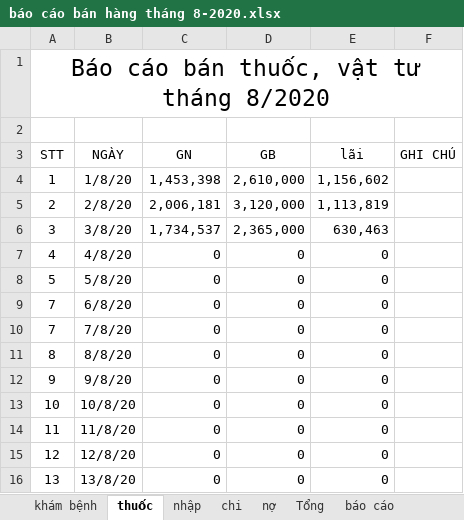
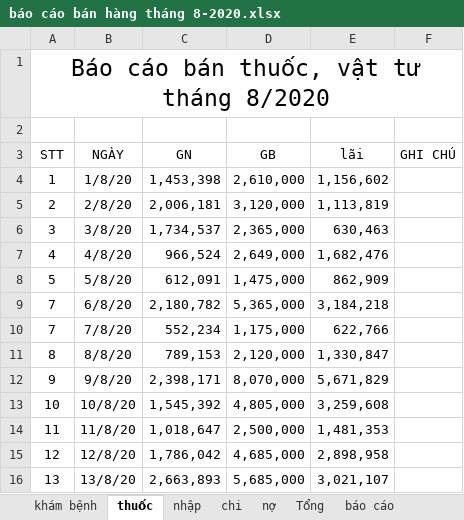
Before and after one commit to minhvl/phongkham, an Excel workbook: Báo cáo/tháng 8 - 2020/báo cáo bán hàng tháng 8-2020.xlsx, sheet thuốc, drawn as a sheet; only a part is shown; values as stored, in another font and other column widths than the file's, no borders; the diff covers the shown part only; the diff names each change by its address in the sheet, - before the commit and + after, or states it on an @@ line.

```diff
--- a/Báo cáo/tháng 8 - 2020/báo cáo bán hàng tháng 8-2020.xlsx (sheet thuốc)
+++ b/Báo cáo/tháng 8 - 2020/báo cáo bán hàng tháng 8-2020.xlsx (sheet thuốc)
-C7 (GN): 0
+C7 (GN): 966,524
-D7 (GB): 0
+D7 (GB): 2,649,000
-E7 (lãi): 0
+E7 (lãi): 1,682,476
-C8 (GN): 0
+C8 (GN): 612,091
-D8 (GB): 0
+D8 (GB): 1,475,000
-E8 (lãi): 0
+E8 (lãi): 862,909
-C9 (GN): 0
+C9 (GN): 2,180,782
-D9 (GB): 0
+D9 (GB): 5,365,000
-E9 (lãi): 0
+E9 (lãi): 3,184,218
-C10 (GN): 0
+C10 (GN): 552,234
-D10 (GB): 0
+D10 (GB): 1,175,000
-E10 (lãi): 0
+E10 (lãi): 622,766
-C11 (GN): 0
+C11 (GN): 789,153
-D11 (GB): 0
+D11 (GB): 2,120,000
-E11 (lãi): 0
+E11 (lãi): 1,330,847
-C12 (GN): 0
+C12 (GN): 2,398,171
-D12 (GB): 0
+D12 (GB): 8,070,000
-E12 (lãi): 0
+E12 (lãi): 5,671,829
-C13 (GN): 0
+C13 (GN): 1,545,392
-D13 (GB): 0
+D13 (GB): 4,805,000
-E13 (lãi): 0
+E13 (lãi): 3,259,608
-C14 (GN): 0
+C14 (GN): 1,018,647
-D14 (GB): 0
+D14 (GB): 2,500,000
-E14 (lãi): 0
+E14 (lãi): 1,481,353
-C15 (GN): 0
+C15 (GN): 1,786,042
-D15 (GB): 0
+D15 (GB): 4,685,000
-E15 (lãi): 0
+E15 (lãi): 2,898,958
-C16 (GN): 0
+C16 (GN): 2,663,893
-D16 (GB): 0
+D16 (GB): 5,685,000
-E16 (lãi): 0
+E16 (lãi): 3,021,107
```
Also changed, not shown: 57 edited cells elsewhere in this sheet, sheet báo cáo, sheet Tổng, 1 other file.
